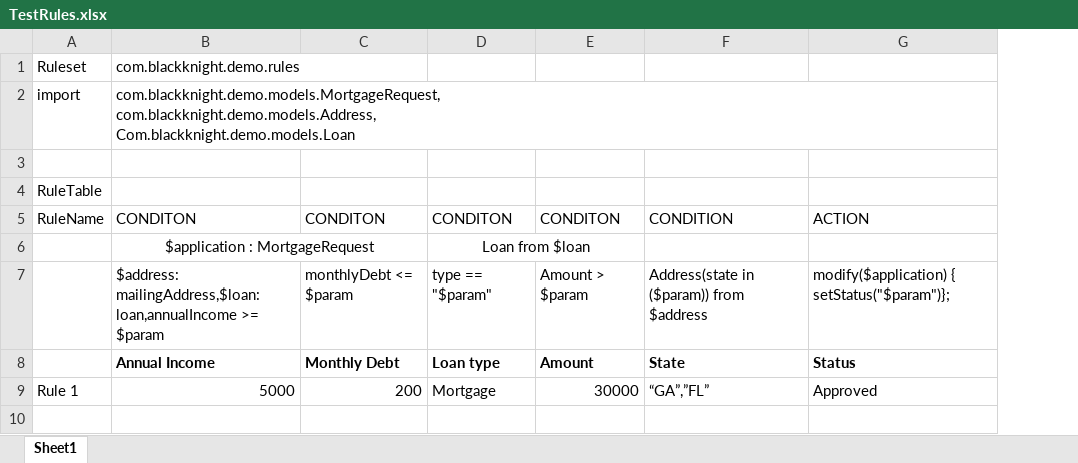
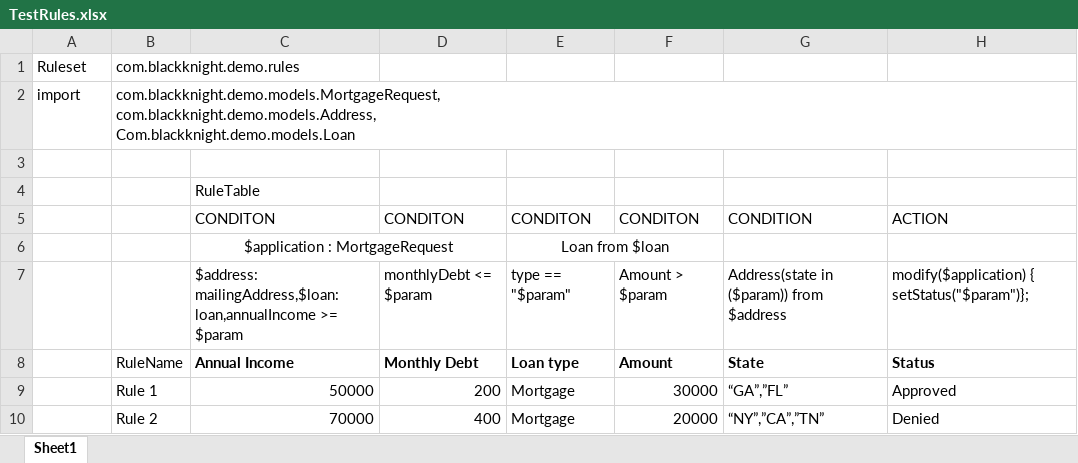
Before and after one commit to arunhari82/DMNRulesDemo, an Excel workbook: src/main/resources/com/blackknightdemo/dmnrulesdemo/TestRules.xlsx, sheet Sheet1, drawn as a sheet; values as stored, in another font and other column widths than the file's, no borders; removed rows and columns are numbered as before the commit, all else as after; ↵ is a line break in a cell; the diff names each change by its address in the sheet, - before the commit and + after, or states it on an @@ line.

Commit message:
Uploaded 06-Aug-2021 10:29:17 {/src/main/resources/com/blackknightdemo/dmnrulesdemo/TestRules.xlsx}

```diff
--- a/src/main/resources/com/blackknightdemo/dmnrulesdemo/TestRules.xlsx (sheet Sheet1)
+++ b/src/main/resources/com/blackknightdemo/dmnrulesdemo/TestRules.xlsx (sheet Sheet1)
+column B, rows 1-2: com.blackknight.demo.rules | com.blackknight.demo.models.MortgageRequest, ↵ com.blackknight.demo.models.Address, ↵ Com.blackknight.demo.models.Loan; rows 8-9: RuleName | Rule 1
-C1: com.blackknight.demo.rules
+C1: (empty)
-C2: com.blackknight.demo.models.MortgageRequest, ↵ com.blackknight.demo.models.Address, ↵ Com.blackknight.demo.models.Loan
+C2: (empty)
-row 4: RuleTable
+row 4:  |  | RuleTable
-A5: RuleName
+A5: (empty)
-A9: Rule 1
+A9: (empty)
-C9: 5000
+C9: 50000
+row 10:  | Rule 2 | 70000 | 400 | Mortgage | 20000 | “NY”,”CA”,”TN” | Denied
```
